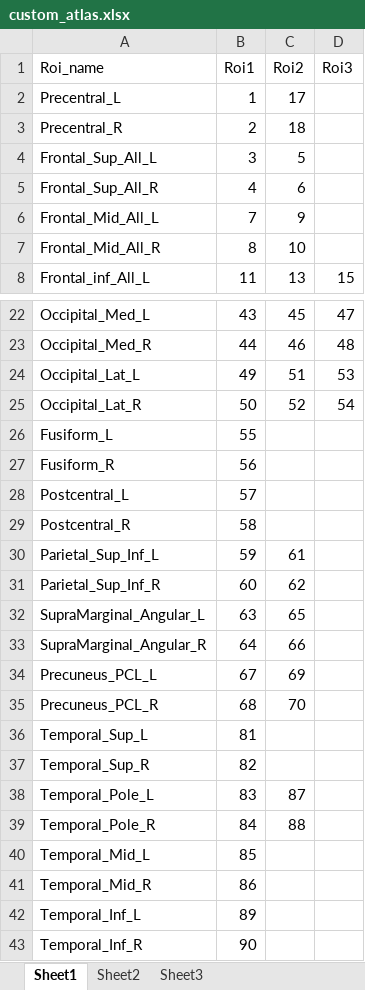
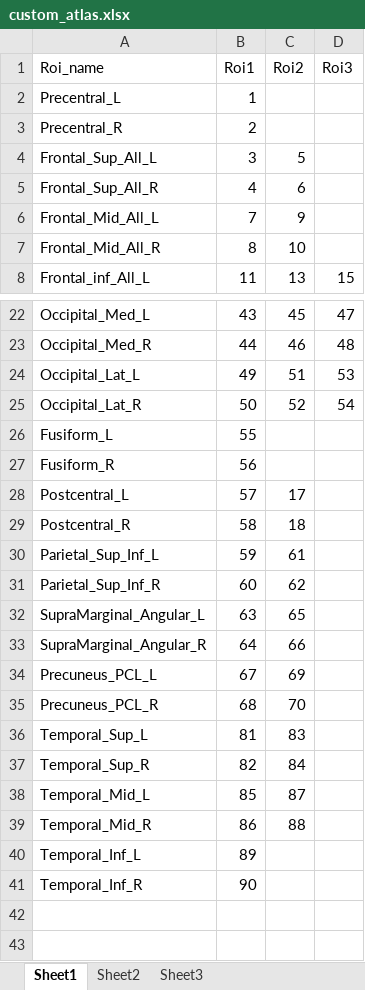
Before and after one commit to jbernabei/iEEG_atlas, an Excel workbook: data/custom_atlas.xlsx, sheet Sheet1, drawn as a sheet; only a part is shown, gaps mark what is left out; values as stored, in another font and other column widths than the file's, no borders; removed rows and columns are numbered as before the commit, all else as after; the diff names each change by its address in the sheet, - before the commit and + after, or states it on an @@ line.

```diff
--- a/data/custom_atlas.xlsx (sheet Sheet1)
+++ b/data/custom_atlas.xlsx (sheet Sheet1)
-C2 (Roi2): 17
+C2 (Roi2): (empty)
-C3 (Roi2): 18
+C3 (Roi2): (empty)
-C28 (Roi2): (empty)
+C28 (Roi2): 17
-C29 (Roi2): (empty)
+C29 (Roi2): 18
-C36 (Roi2): (empty)
+C36 (Roi2): 83
-C37 (Roi2): (empty)
+C37 (Roi2): 84
-row 38: Temporal_Pole_L | 83 | 87
-row 39: Temporal_Pole_R | 84 | 88
-C38 (Roi2): (empty)
+C38 (Roi2): 87
-C39 (Roi2): (empty)
+C39 (Roi2): 88
```
Also changed, not shown: 21 other files.
